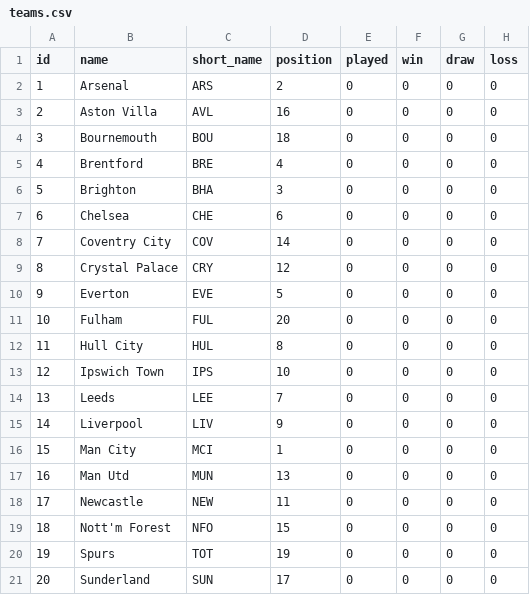
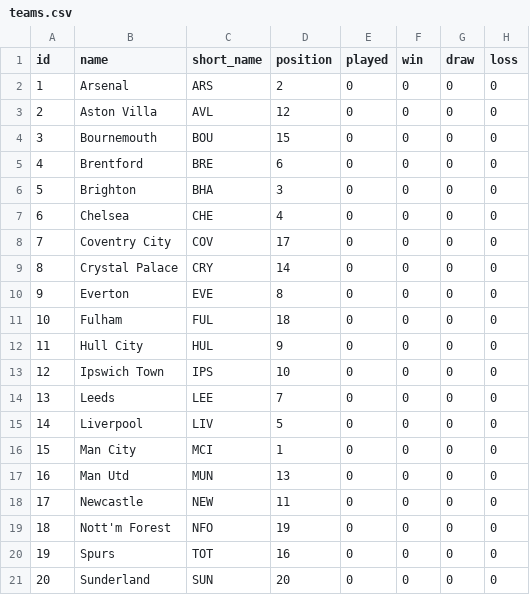
Before and after one commit to EasyE777/fpl-data, a CSV file: fpl-data/data/teams.csv, drawn as a sheet; only a part is shown; the diff names each change by its address in the sheet, - before the commit and + after, or states it on an @@ line.

```diff
--- a/fpl-data/data/teams.csv
+++ b/fpl-data/data/teams.csv
-D3 (position): 16
+D3 (position): 12
-D4 (position): 18
+D4 (position): 15
-D5 (position): 4
+D5 (position): 6
-D7 (position): 6
+D7 (position): 4
-D8 (position): 14
+D8 (position): 17
-D9 (position): 12
+D9 (position): 14
-D10 (position): 5
+D10 (position): 8
-D11 (position): 20
+D11 (position): 18
-D12 (position): 8
+D12 (position): 9
-D15 (position): 9
+D15 (position): 5
-D19 (position): 15
+D19 (position): 19
-D20 (position): 19
+D20 (position): 16
-D21 (position): 17
+D21 (position): 20
```
Also changed, not shown: fpl-data/data/fixtures.csv, 1 other file.
